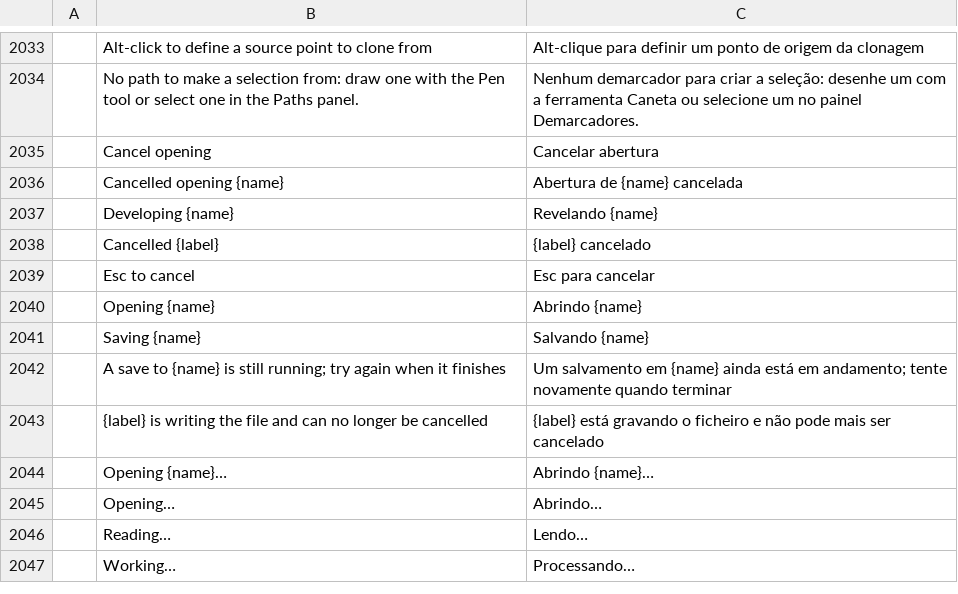
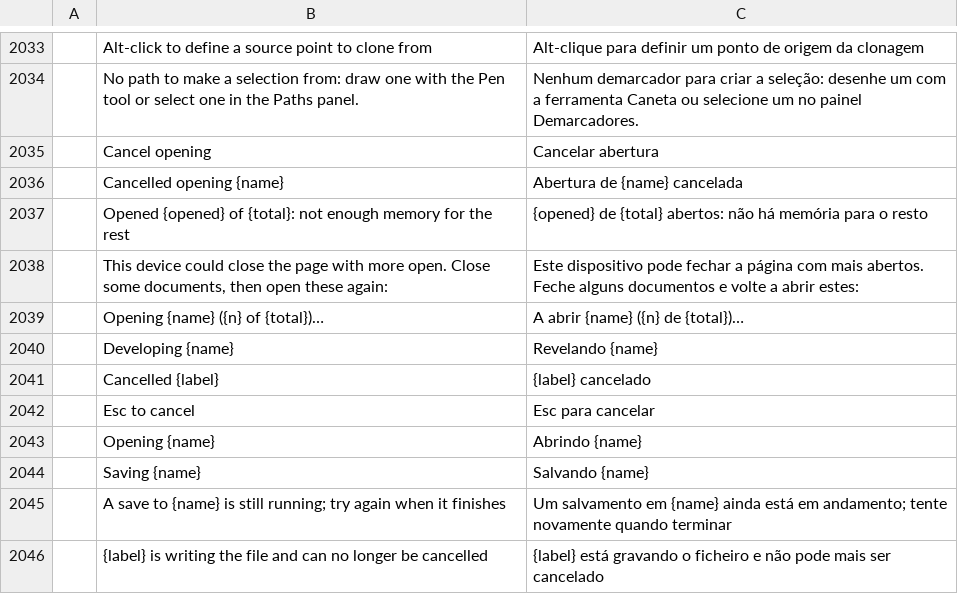
Before and after one commit to ChoqueCastroLD/capishot, a TSV file: crates/ui-egui/src/i18n/pt-pt.tsv, drawn as a sheet; only a part is shown, gaps mark what is left out; the shorter side is filled out with more unchanged rows; the diff names each change by its address in the sheet, - before the commit and + after, or states it on an @@ line.

```diff
--- a/crates/ui-egui/src/i18n/pt-pt.tsv
+++ b/crates/ui-egui/src/i18n/pt-pt.tsv
+row 2037:  | Opened {opened} of {total}: not enough memory for the rest | {opened} de {total} abertos: não há memória para o resto
+row 2038:  | This device could close the page with more open. Close some documents, then open these again: | Este dispositivo pode fechar a página com mais abertos. Feche alguns documentos e volte a abrir estes:
+row 2039:  | Opening {name} ({n} of {total})… | A abrir {name} ({n} de {total})…
```
Also changed, not shown: crates/ui-egui/src/i18n/es.tsv, crates/ui-egui/src/i18n/pt-br.tsv, 10 other files.
